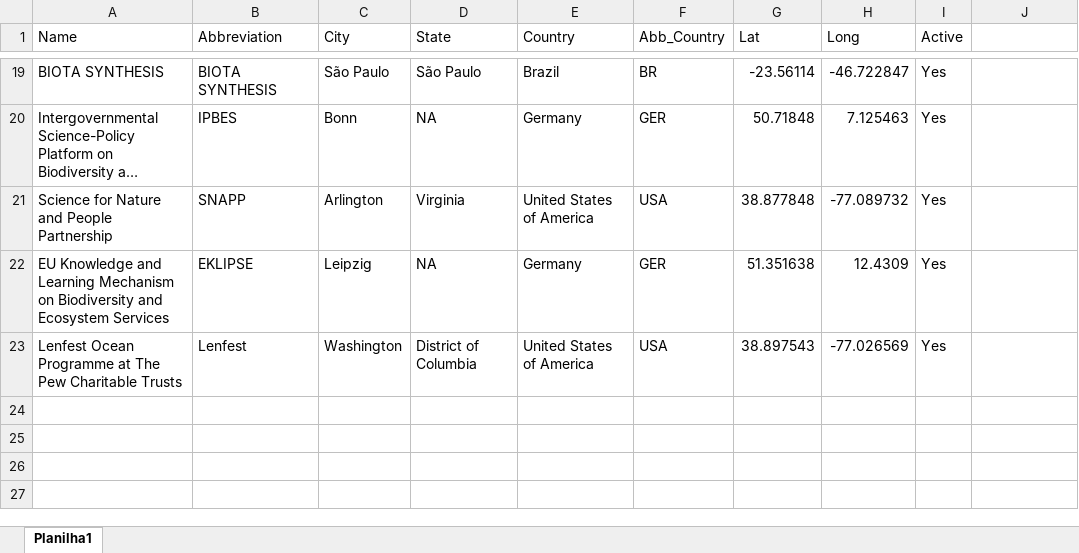
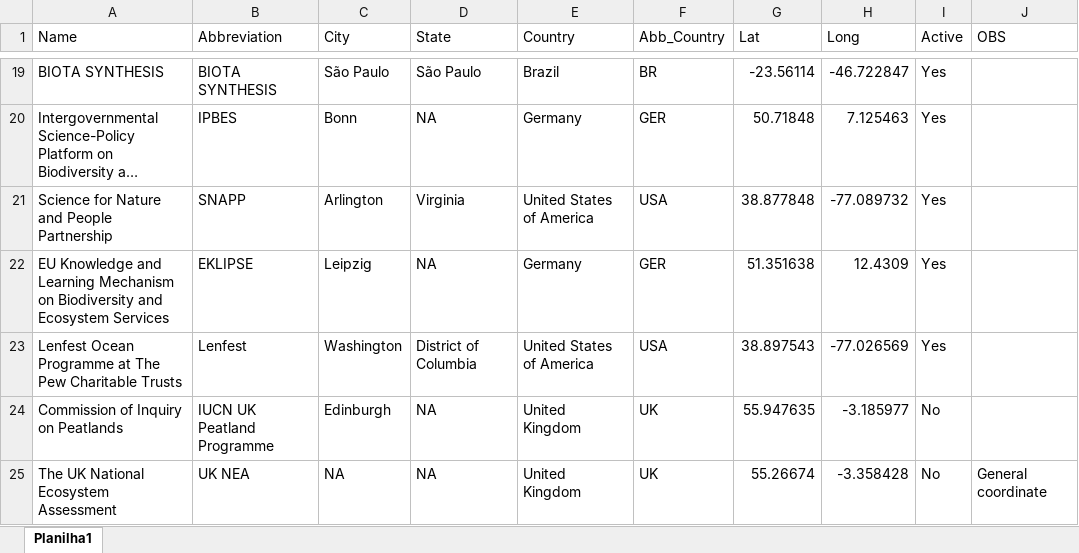
Before and after one commit to andreluza/posdocs_sinbiose, an Excel workbook: data_map.xlsx, sheet Planilha1, drawn as a sheet; only a part is shown, gaps mark what is left out; long unchanged cells end in …; values as stored, in another font and other column widths than the file's, no borders; the diff names each change by its address in the sheet, - before the commit and + after, or states it on an @@ line.

Commit message:
update in data and readme

```diff
--- a/data_map.xlsx (sheet Planilha1)
+++ b/data_map.xlsx (sheet Planilha1)
-J1: (empty)
+J1: OBS
+row 24: Commission of Inquiry on Peatlands | IUCN UK Peatland Programme | Edinburgh | NA | United Kingdom | UK | 55.947635 | -3.185977 | No
+row 25: The UK National Ecosystem Assessment | UK NEA | NA | NA | United Kingdom | UK | 55.26674 | -3.358428 | No | General coordinate
```
Also changed, not shown: 4 other files.
